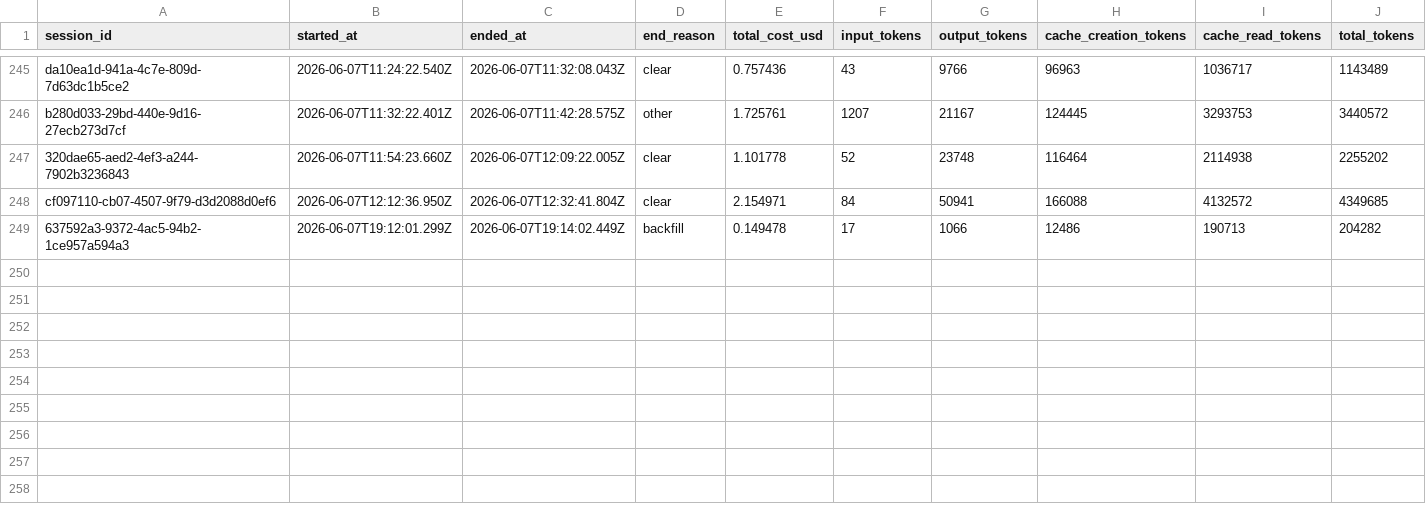
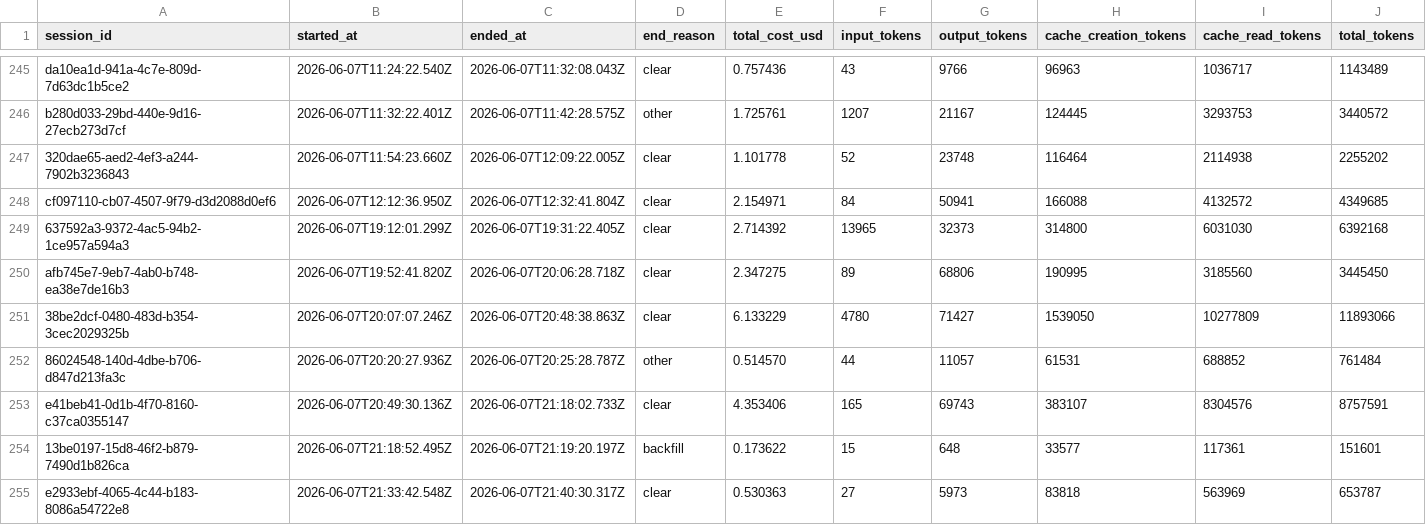
Before and after one commit to deniskrizanovic/sf_businesscapability, a CSV file: tokencost/cost.csv, drawn as a sheet; only a part is shown, gaps mark what is left out; rows hold the shown columns only; the diff names each change by its address in the sheet, - before the commit and + after, or states it on an @@ line.

```diff
--- a/tokencost/cost.csv
+++ b/tokencost/cost.csv
-C249 (ended_at): 2026-06-07T19:14:02.449Z
+C249 (ended_at): 2026-06-07T19:31:22.405Z
-D249 (end_reason): backfill
+D249 (end_reason): clear
-E249 (total_cost_usd): 0.149478
+E249 (total_cost_usd): 2.714392
-F249 (input_tokens): 17
+F249 (input_tokens): 13965
-G249 (output_tokens): 1066
+G249 (output_tokens): 32373
-H249 (cache_creation_tokens): 12486
+H249 (cache_creation_tokens): 314800
-I249 (cache_read_tokens): 190713
+I249 (cache_read_tokens): 6031030
-J249 (total_tokens): 204282
+J249 (total_tokens): 6392168
+row 250: afb745e7-9eb7-4ab0-b748-ea38e7de16b3 | 2026-06-07T19:52:41.820Z | 2026-06-07T20:06:28.718Z | clear | 2.347275 | 89 | 68806 | 190995 | 3185560 | 3445450
+row 251: 38be2dcf-0480-483d-b354-3cec2029325b | 2026-06-07T20:07:07.246Z | 2026-06-07T20:48:38.863Z | clear | 6.133229 | 4780 | 71427 | 1539050 | 10277809 | 11893066
+row 252: 86024548-140d-4dbe-b706-d847d213fa3c | 2026-06-07T20:20:27.936Z | 2026-06-07T20:25:28.787Z | other | 0.514570 | 44 | 11057 | 61531 | 688852 | 761484
+row 253: e41beb41-0d1b-4f70-8160-c37ca0355147 | 2026-06-07T20:49:30.136Z | 2026-06-07T21:18:02.733Z | clear | 4.353406 | 165 | 69743 | 383107 | 8304576 | 8757591
+row 254: 13be0197-15d8-46f2-b879-7490d1b826ca | 2026-06-07T21:18:52.495Z | 2026-06-07T21:19:20.197Z | backfill | 0.173622 | 15 | 648 | 33577 | 117361 | 151601
+row 255: e2933ebf-4065-4c44-b183-8086a54722e8 | 2026-06-07T21:33:42.548Z | 2026-06-07T21:40:30.317Z | clear | 0.530363 | 27 | 5973 | 83818 | 563969 | 653787
```
Also changed, not shown: 6 other files.
